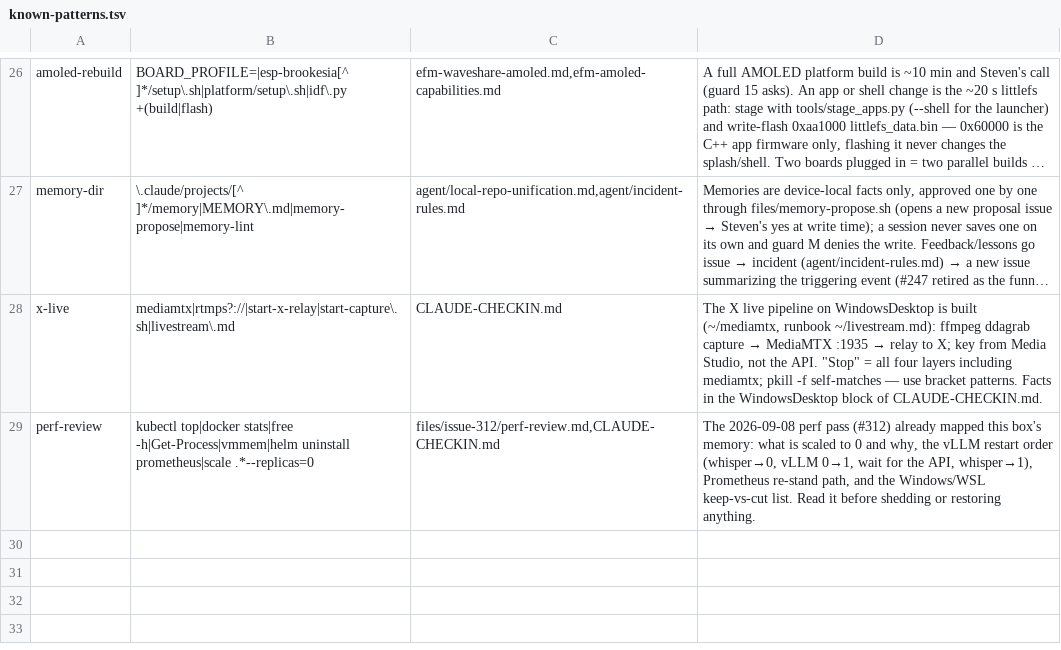
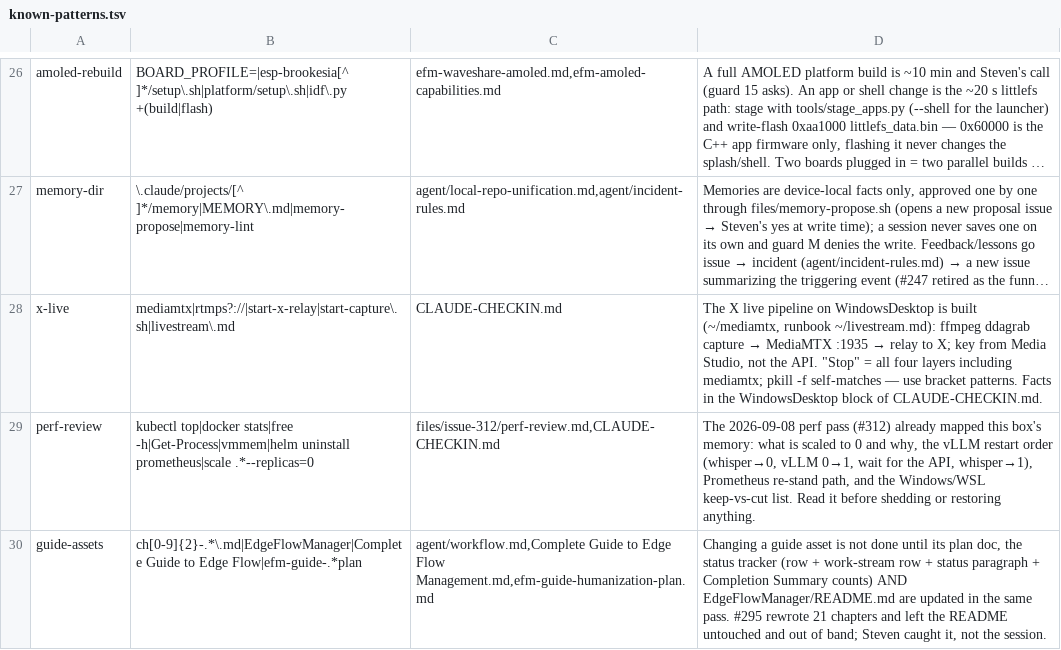
Before and after one commit to cldr-steven-matison/DesktopShare, a TSV file: agent/known-patterns.tsv, drawn as a sheet; only a part is shown, gaps mark what is left out; long unchanged cells end in …; the diff names each change by its address in the sheet, - before the commit and + after, or states it on an @@ line.

Commit message:
agent: touch an asset -> sweep its plan doc, status tracker AND README
New standing rule, canon in workflow.md §"Touch an asset, sweep all three
surfaces", with the rule-canon row, a CLAUDE.md summary bullet, and a
known-patterns row so it is injected the first time a session touches a
guide asset.

Written because it failed: the #295 pass rewrote all 21 guide chapters and
never opened EdgeFlowManager/README.md, the guide's front door and itself
published prose under the blog-voice band. It scored worse than any chapter
had (em-dash 58.8/k, proof 17.2/k, colon 63.1/k). The same wrap-up audit
found the tracker carrying a month-old Completion Summary and a chapter
still marked yellow after Steven had cleared it. All of it surfaced because
Steven asked, not because the session checked.

Plan doc and tracker updated with the README row and the miss, which is the
new rule applied to itself.

```diff
--- a/agent/known-patterns.tsv
+++ b/agent/known-patterns.tsv
+row 30: guide-assets | ch[0-9]{2}-.*\.md|EdgeFlowManager|Complete Guide to Edge Flow|efm-guide-.*plan | agent/workflow.md,Complete Guide to Edge Flow Management.md,efm-guide-humanization-plan.md | Changing a guide asset is not done until its plan doc, the status tracker (row + work-stream row + status paragraph + Completion Summary counts) AND EdgeFlowManager/README.md are updated in the same pass. #295 rewrote 21 chapters and left the README untouched and out of band; Steven caught it, not the session.
```
Also changed, not shown: 5 other files.
